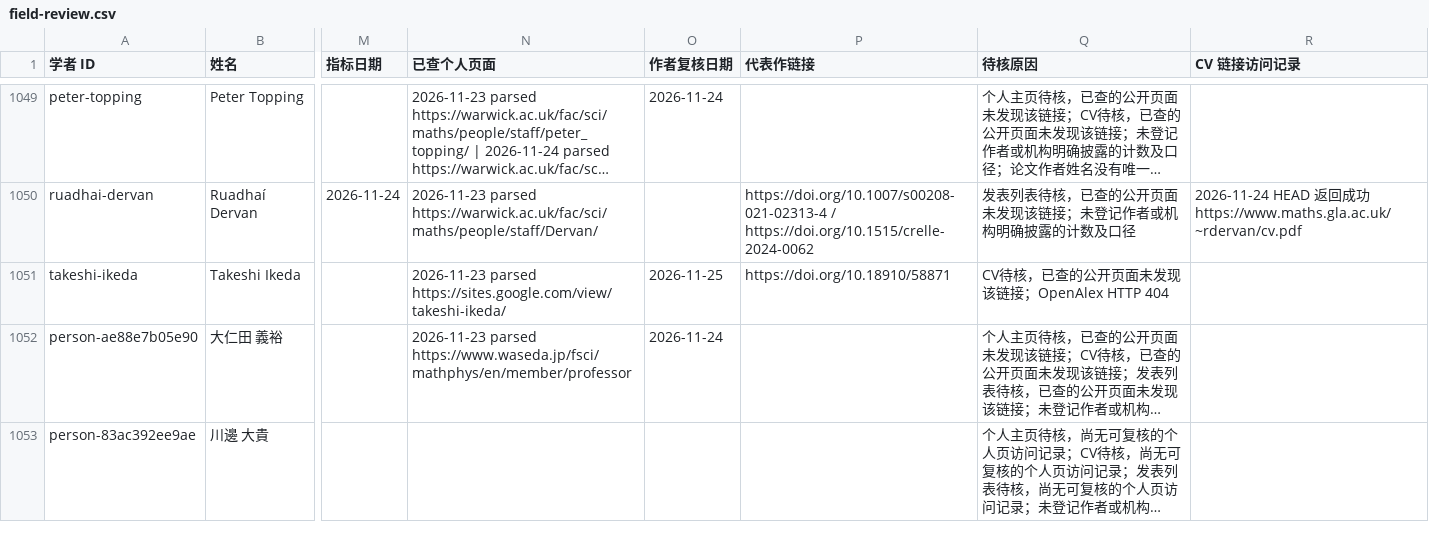
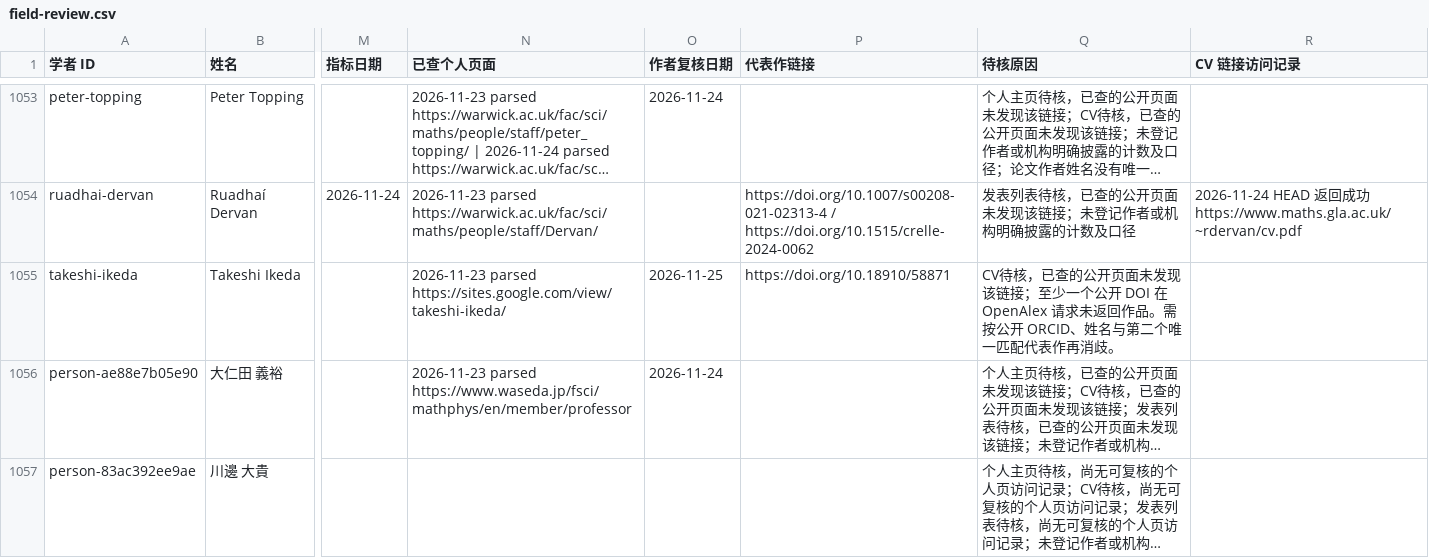
Before and after one commit to zyx-dirtystar/geometry-faculty-atlas, a CSV file: collector/field-review.csv, drawn as a sheet; only a part is shown, gaps mark what is left out; long unchanged cells end in …; addresses are those after the commit; the diff covers the shown part only; the diff names each change by its address in the sheet, - before the commit and + after, or states it on an @@ line.

```diff
--- a/collector/field-review.csv
+++ b/collector/field-review.csv
-Q1055 (待核原因): …该链接；OpenAlex HTTP 404
+Q1055 (待核原因): …该链接；至少一个公开 DOI 在 OpenAlex 请求未返回作品。需按公开 ORCID、姓名与第二个唯一匹配代表作再消歧。
```
Also changed, not shown: 4 added rows and 12 edited cells elsewhere in this file, collector/school-review.csv, 12 other files.
